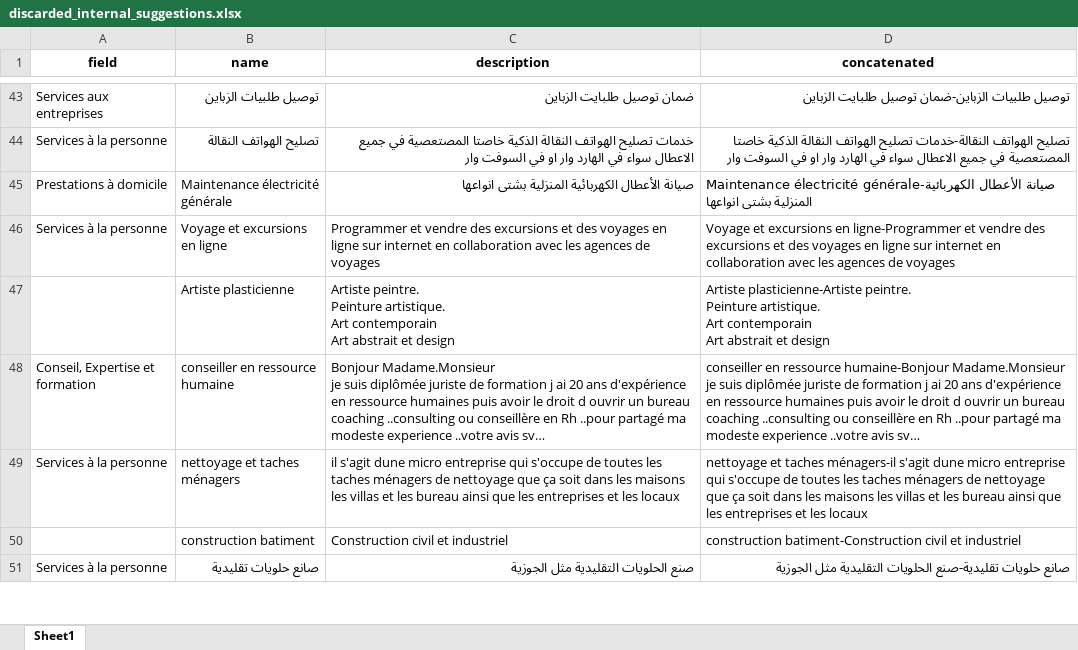
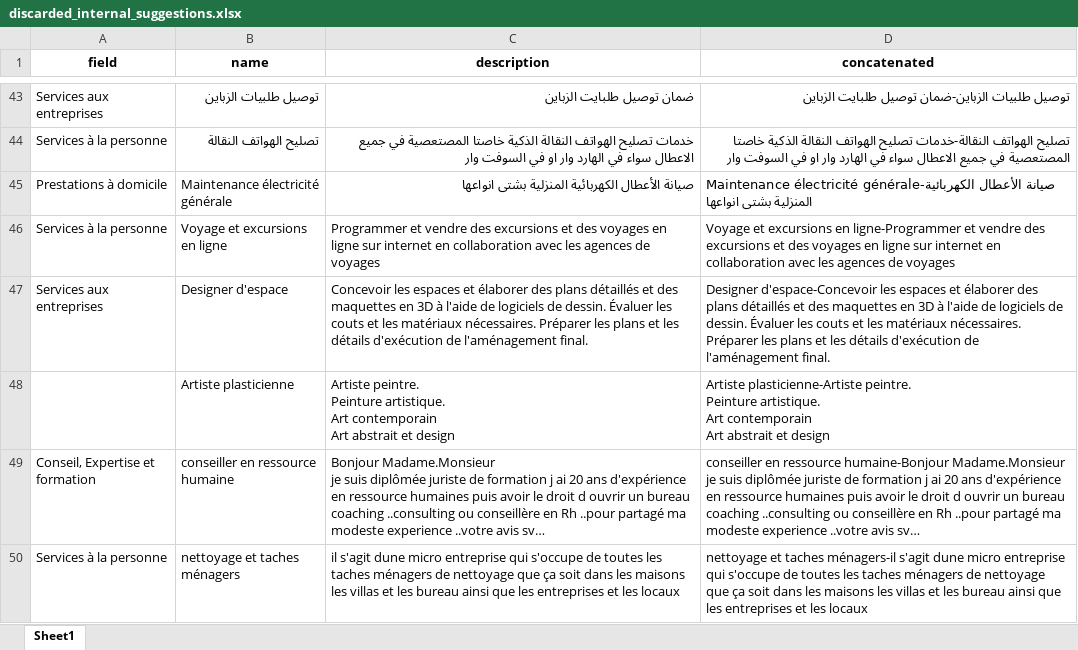
Before and after one commit to SafiaTifour/Hackathon-ENSIA---Agence-Nationale-de-l-Auto-Entrepreneur, an Excel workbook: data/post_internal/discarded_internal_suggestions.xlsx, sheet Sheet1, drawn as a sheet; only a part is shown, gaps mark what is left out; the shorter side is filled out with more unchanged rows; long unchanged cells end in …; values as stored, in another font and other column widths than the file's, no borders; the diff names each change by its address in the sheet, - before the commit and + after, or states it on an @@ line.

```diff
--- a/data/post_internal/discarded_internal_suggestions.xlsx (sheet Sheet1)
+++ b/data/post_internal/discarded_internal_suggestions.xlsx (sheet Sheet1)
+row 47: Services aux entreprises | Designer d'espace | Concevoir les espaces et élaborer des plans détaillés et des maquettes en 3D à l'aide de logiciels de dessin. Évaluer les couts et les matériaux nécessaires. Préparer les plans et les détails d'exécution de l'aménagement final. | Designer d'espace-Concevoir les espaces et élaborer des plans détaillés et des maquettes en 3D à l'aide de logiciels de dessin. Évaluer les couts et les matériaux nécessaires. Préparer les plans et les détails d'exécution de l'aménagement final.
```
Also changed, not shown: data/final/final_suggested_activities.xlsx, data/post_commercial_filter/discarded_suggestions.xlsx, 13 other files.
